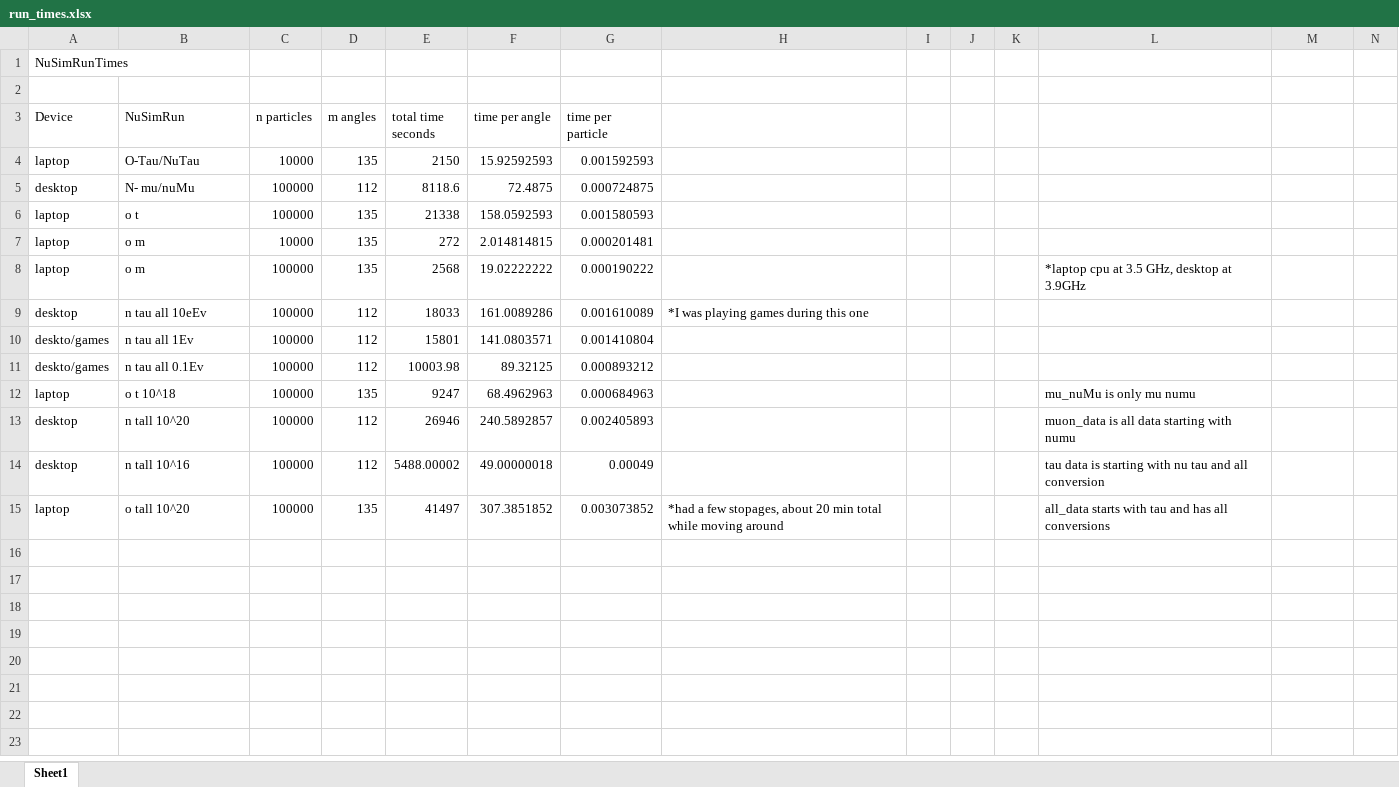
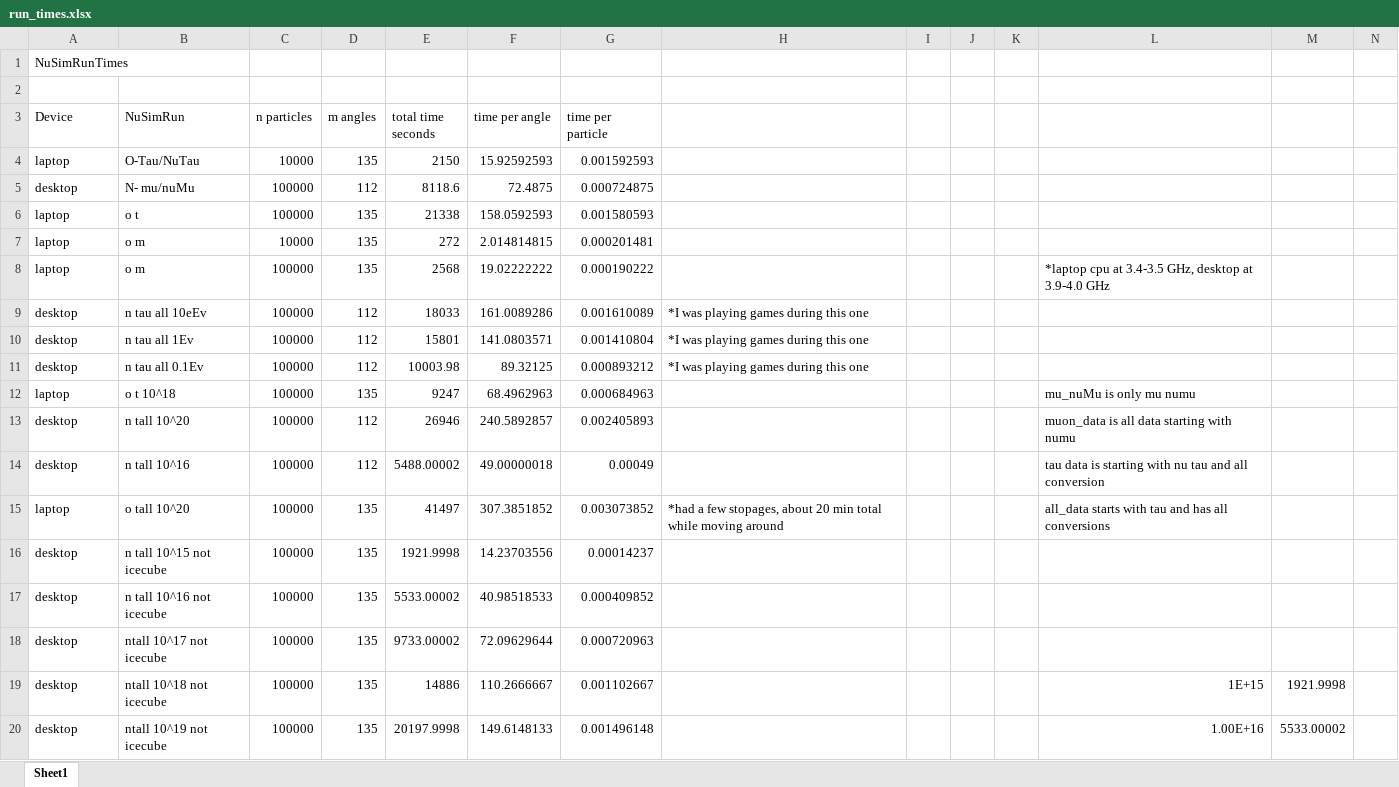
Before and after one commit to ryankrebs016/NuLeptonSim, an Excel workbook: run_times.xlsx, sheet Sheet1, drawn as a sheet; only a part is shown; values as stored, in another font and other column widths than the file's, no borders; charts and pictures not drawn; rows hold the shown columns only; the diff covers the shown part only; the diff names each change by its address in the sheet, - before the commit and + after, or states it on an @@ line.

```diff
--- a/run_times.xlsx (sheet Sheet1)
+++ b/run_times.xlsx (sheet Sheet1)
-L8: …cpu at 3.5 GHz, desktop at 3.9GHz
+L8: …cpu at 3.4-3.5 GHz, desktop at 3.9-4.0 GHz
-A10:A11 (Device): deskto/games
+A10:A11 (Device): desktop
-H10:H11: (empty)
+H10:H11: *I was playing games during this one
+row 16: desktop | n tall 10^15 not icecube | 100000 | 135 | 1921.9998 | 14.23703556 | 0.00014237
+row 17: desktop | n tall 10^16 not icecube | 100000 | 135 | 5533.00002 | 40.98518533 | 0.000409852
+row 18: desktop | ntall 10^17 not icecube | 100000 | 135 | 9733.00002 | 72.09629644 | 0.000720963
+row 19: desktop | ntall 10^18 not icecube | 100000 | 135 | 14886 | 110.2666667 | 0.001102667 |  |  |  |  | 1E+15 | 1921.9998
+row 20: desktop | ntall 10^19 not icecube | 100000 | 135 | 20197.9998 | 149.6148133 | 0.001496148 |  |  |  |  | 1.00E+16 | 5533.00002
```
Also changed, not shown: 12 added rows elsewhere in this sheet, charts or pictures, 4 other files.
